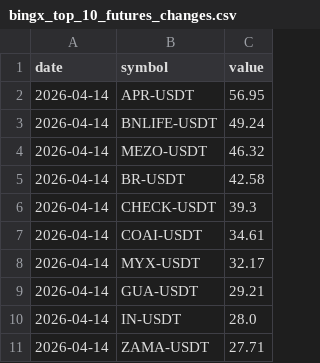
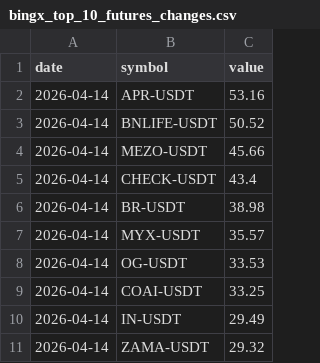
Before and after one commit to Ledrec/Bot, a CSV file: bingx_top_10_futures_changes.csv, drawn as a sheet.

```diff
--- a/bingx_top_10_futures_changes.csv
+++ b/bingx_top_10_futures_changes.csv
@@ -1,11 +1,11 @@
 date,symbol,value
-2026-04-14,APR-USDT,56.95
-2026-04-14,BNLIFE-USDT,49.24
-2026-04-14,MEZO-USDT,46.32
-2026-04-14,BR-USDT,42.58
-2026-04-14,CHECK-USDT,39.3
-2026-04-14,COAI-USDT,34.61
-2026-04-14,MYX-USDT,32.17
-2026-04-14,GUA-USDT,29.21
-2026-04-14,IN-USDT,28.0
-2026-04-14,ZAMA-USDT,27.71
+2026-04-14,APR-USDT,53.16
+2026-04-14,BNLIFE-USDT,50.52
+2026-04-14,MEZO-USDT,45.66
+2026-04-14,CHECK-USDT,43.4
+2026-04-14,BR-USDT,38.98
+2026-04-14,MYX-USDT,35.57
+2026-04-14,OG-USDT,33.53
+2026-04-14,COAI-USDT,33.25
+2026-04-14,IN-USDT,29.49
+2026-04-14,ZAMA-USDT,29.32
```
